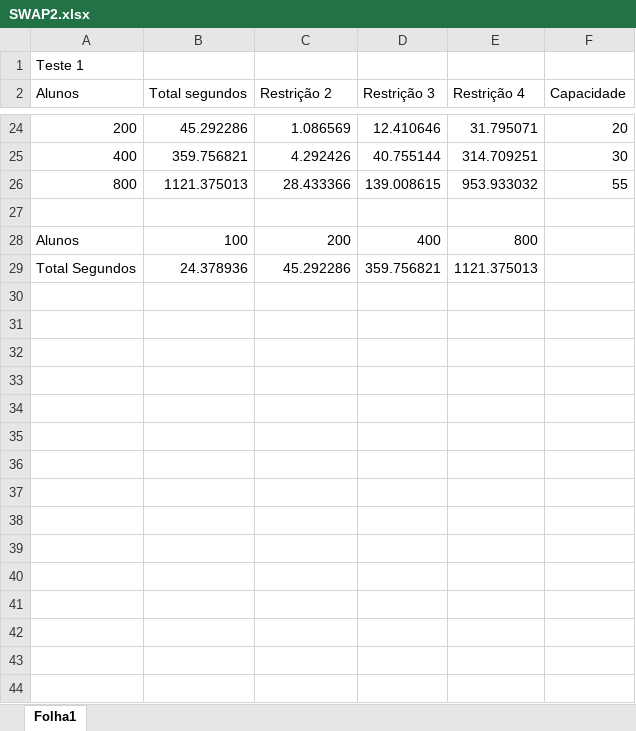
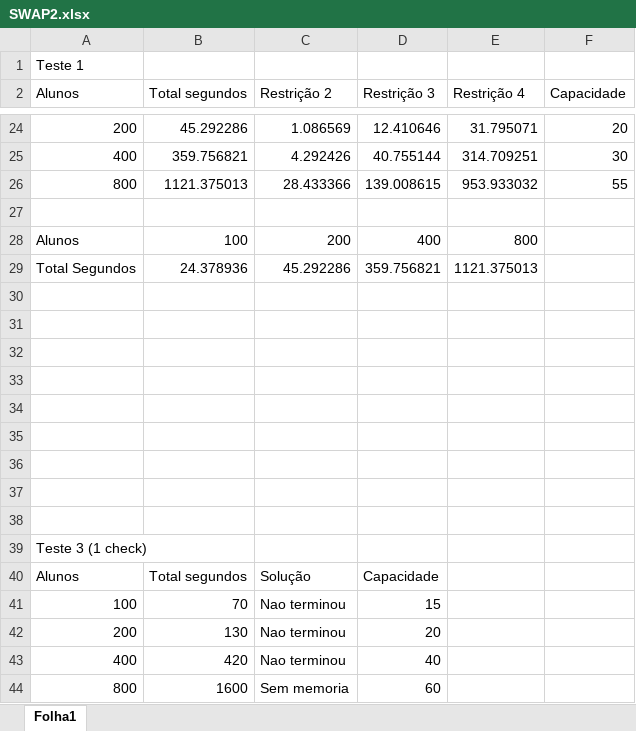
Before and after one commit to fntneves/SWAP2, an Excel workbook: SWAP2.xlsx, sheet Folha1, drawn as a sheet; only a part is shown, gaps mark what is left out; values as stored, in another font and other column widths than the file's, no borders; charts and pictures not drawn; the diff names each change by its address in the sheet, - before the commit and + after, or states it on an @@ line.

Commit message:
alunos

```diff
--- a/SWAP2.xlsx (sheet Folha1)
+++ b/SWAP2.xlsx (sheet Folha1)
+row 30: (empty)
+row 31: (empty)
+row 32: (empty)
+row 33: (empty)
+row 34: (empty)
+row 35: (empty)
+row 36: (empty)
+row 37: (empty)
+row 38: (empty)
+row 39: Teste 3 (1 check)
+row 40: Alunos | Total segundos | Solução | Capacidade
+row 41: 100 | 70 | Nao terminou | 15
+row 42: 200 | 130 | Nao terminou | 20
+row 43: 400 | 420 | Nao terminou | 40
+row 44: 800 | 1600 | Sem memoria | 60
```
Also changed, not shown: charts or pictures, 4 other files.
